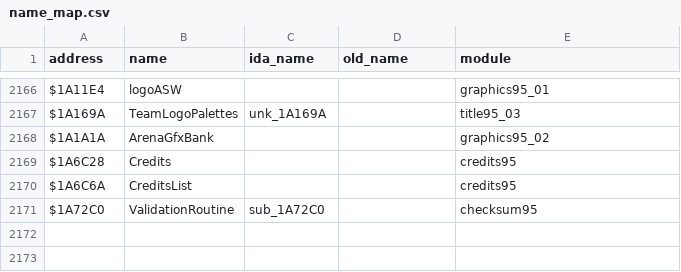
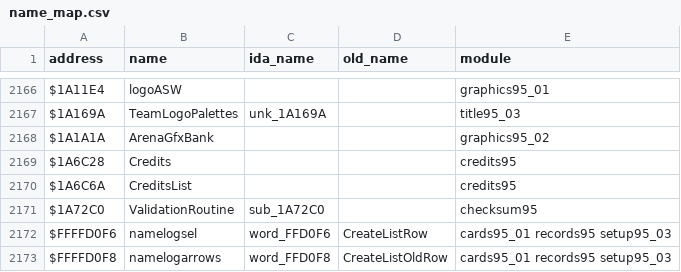
Before and after one commit to abdulahmad/NHL95Genesis, a CSV file: docs/name_map.csv, drawn as a sheet; only a part is shown, gaps mark what is left out; the diff names each change by its address in the sheet, - before the commit and + after, or states it on an @@ line.

```diff
--- a/docs/name_map.csv
+++ b/docs/name_map.csv
+row 2172: $FFFFD0F6 | namelogsel | word_FFD0F6 | CreateListRow | cards95_01 records95 setup95_03
+row 2173: $FFFFD0F8 | namelogarrows | word_FFD0F8 | CreateListOldRow | cards95_01 records95 setup95_03
```
Also changed, not shown: 19 other files.
